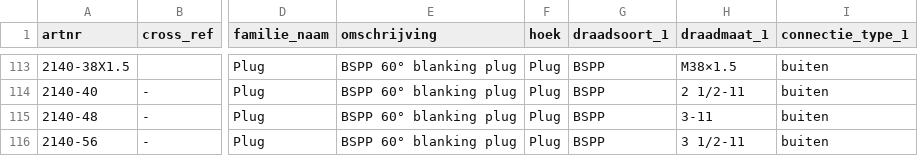
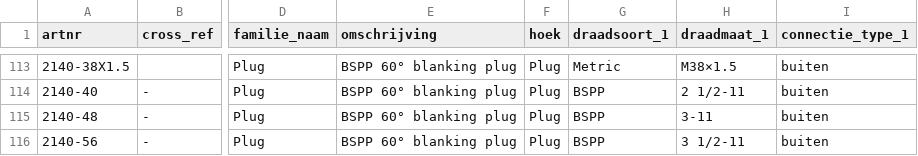
Before and after one commit to MadPatrick/Geeve_selectors, a CSV file: adapters/data/artikelnummers_adapters.csv, drawn as a sheet; only a part is shown, gaps mark what is left out; the diff covers the shown part only; the diff names each change by its address in the sheet, - before the commit and + after, or states it on an @@ line.

```diff
--- a/adapters/data/artikelnummers_adapters.csv
+++ b/adapters/data/artikelnummers_adapters.csv
-G113 (draadsoort_1): BSPP
+G113 (draadsoort_1): Metric
```
Also changed, not shown: 16 edited cells elsewhere in this file.
